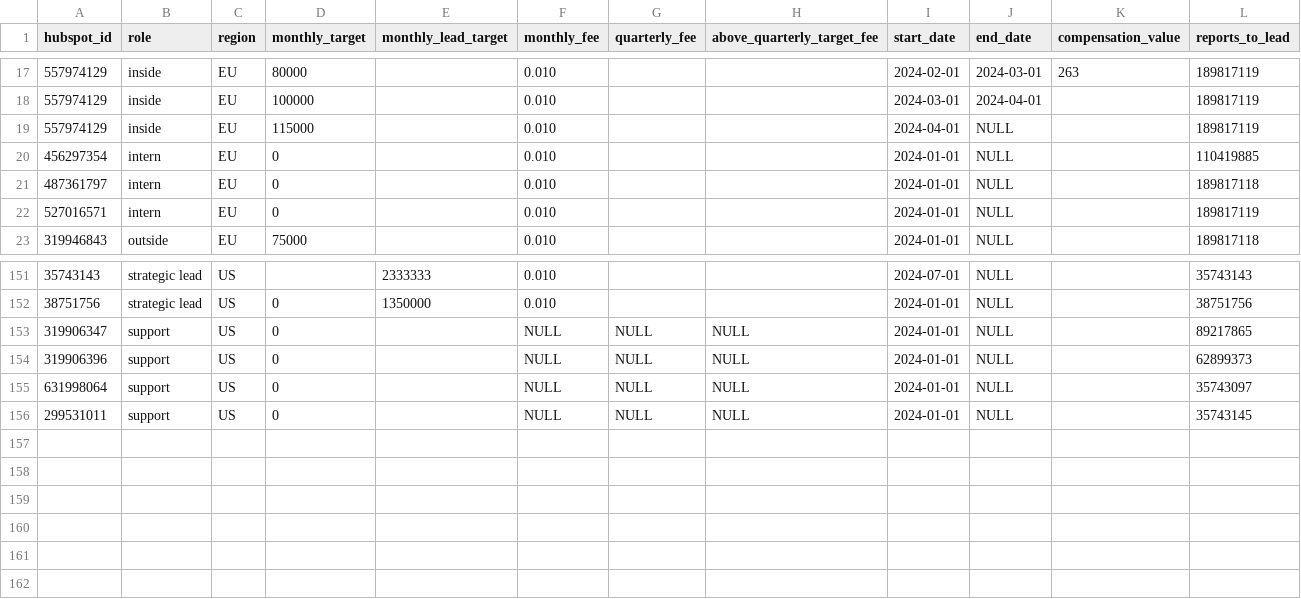
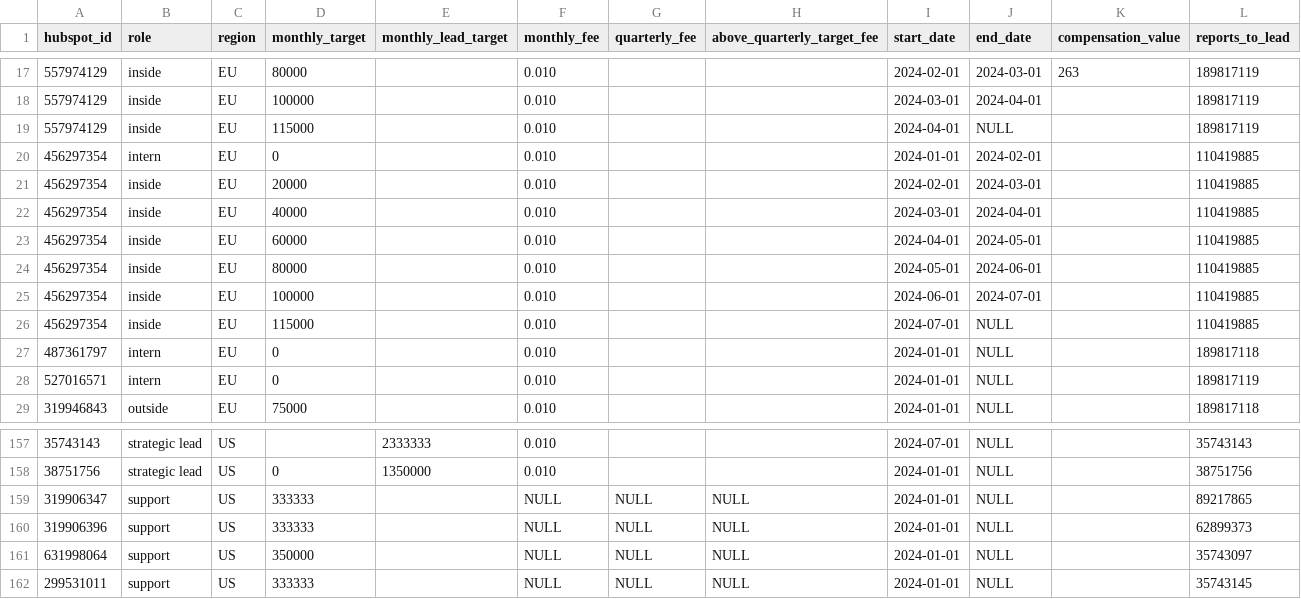
Before and after one commit to 3DHubs/dbt-core-network, a CSV file: seeds/seed_sales_targets.csv, drawn as a sheet; only a part is shown, gaps mark what is left out.

Commit message:
2024 sales targets (#704)
* 2024 targets update

* archive updated + syntax update on target file

* updated previous errors

```diff
--- a/seeds/seed_sales_targets.csv
+++ b/seeds/seed_sales_targets.csv
@@ -19,3 +19,9 @@ hubspot_id,role,region,monthly_target,monthly_lead_target,monthly_fee,quarterly_
 557974129,inside,EU,115000,,0.010,,,2024-04-01,NULL,,189817119
-456297354,intern,EU,0,,0.010,,,2024-01-01,NULL,,110419885
+456297354,intern,EU,0,,0.010,,,2024-01-01,2024-02-01,,110419885
+456297354,inside,EU,20000,,0.010,,,2024-02-01,2024-03-01,,110419885
+456297354,inside,EU,40000,,0.010,,,2024-03-01,2024-04-01,,110419885
+456297354,inside,EU,60000,,0.010,,,2024-04-01,2024-05-01,,110419885
+456297354,inside,EU,80000,,0.010,,,2024-05-01,2024-06-01,,110419885
+456297354,inside,EU,100000,,0.010,,,2024-06-01,2024-07-01,,110419885
+456297354,inside,EU,115000,,0.010,,,2024-07-01,NULL,,110419885
 487361797,intern,EU,0,,0.010,,,2024-01-01,NULL,,189817118
@@ -152,5 +158,5 @@ hubspot_id,role,region,monthly_target,monthly_lead_target,monthly_fee,quarterly_
 38751756,strategic lead,US,0,1350000,0.010,,,2024-01-01,NULL,,38751756
-319906347,support,US,0,,NULL,NULL,NULL,2024-01-01,NULL,,89217865
-319906396,support,US,0,,NULL,NULL,NULL,2024-01-01,NULL,,62899373
-631998064,support,US,0,,NULL,NULL,NULL,2024-01-01,NULL,,35743097
-299531011,support,US,0,,NULL,NULL,NULL,2024-01-01,NULL,,35743145
+319906347,support,US,333333,,NULL,NULL,NULL,2024-01-01,NULL,,89217865
+319906396,support,US,333333,,NULL,NULL,NULL,2024-01-01,NULL,,62899373
+631998064,support,US,350000,,NULL,NULL,NULL,2024-01-01,NULL,,35743097
+299531011,support,US,333333,,NULL,NULL,NULL,2024-01-01,NULL,,35743145
```
Also changed, not shown: seeds/seed_sales_targets_archive.csv.
